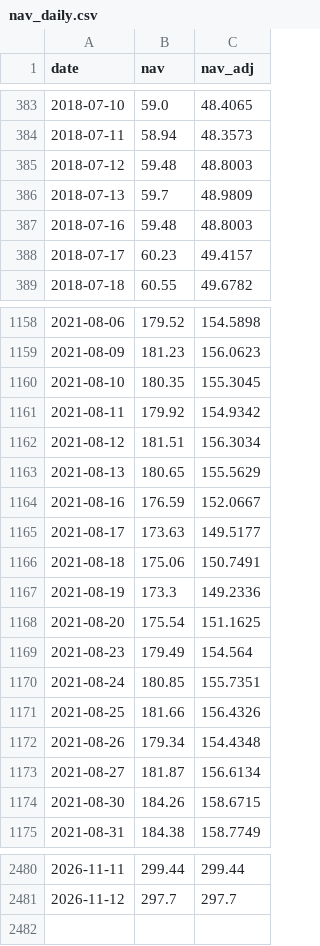
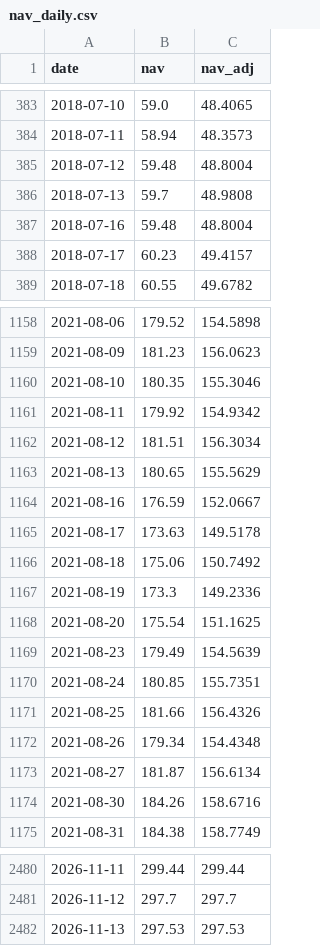
Before and after one commit to Hya-cinthus/special_situation, a CSV file: situations/spacex_baron/data/processed/nav_daily.csv, drawn as a sheet; only a part is shown, gaps mark what is left out; the diff covers the shown part only.

```diff
--- a/situations/spacex_baron/data/processed/nav_daily.csv
+++ b/situations/spacex_baron/data/processed/nav_daily.csv
@@ -384,5 +384,5 @@ date,nav,nav_adj
 2018-07-11,58.94,48.3573
-2018-07-12,59.48,48.8003
-2018-07-13,59.7,48.9809
-2018-07-16,59.48,48.8003
+2018-07-12,59.48,48.8004
+2018-07-13,59.7,48.9808
+2018-07-16,59.48,48.8004
 2018-07-17,60.23,49.4157
@@ -1159,3 +1159,3 @@ date,nav,nav_adj
 2021-08-09,181.23,156.0623
-2021-08-10,180.35,155.3045
+2021-08-10,180.35,155.3046
 2021-08-11,179.92,154.9342
@@ -1164,7 +1164,7 @@ date,nav,nav_adj
 2021-08-16,176.59,152.0667
-2021-08-17,173.63,149.5177
-2021-08-18,175.06,150.7491
+2021-08-17,173.63,149.5178
+2021-08-18,175.06,150.7492
 2021-08-19,173.3,149.2336
 2021-08-20,175.54,151.1625
-2021-08-23,179.49,154.564
+2021-08-23,179.49,154.5639
 2021-08-24,180.85,155.7351
@@ -1173,3 +1173,3 @@ date,nav,nav_adj
 2021-08-27,181.87,156.6134
-2021-08-30,184.26,158.6715
+2021-08-30,184.26,158.6716
 2021-08-31,184.38,158.7749
@@ -2481 +2481,2 @@ date,nav,nav_adj
 2026-11-12,297.7,297.7
+2026-11-13,297.53,297.53
```
Also changed, not shown: 118 edited cells elsewhere in this file, situations/agix_kraneshares/data/processed/price_daily.csv, situations/arkvx_arkventure/data/processed/price_daily.csv, 48 other files.
